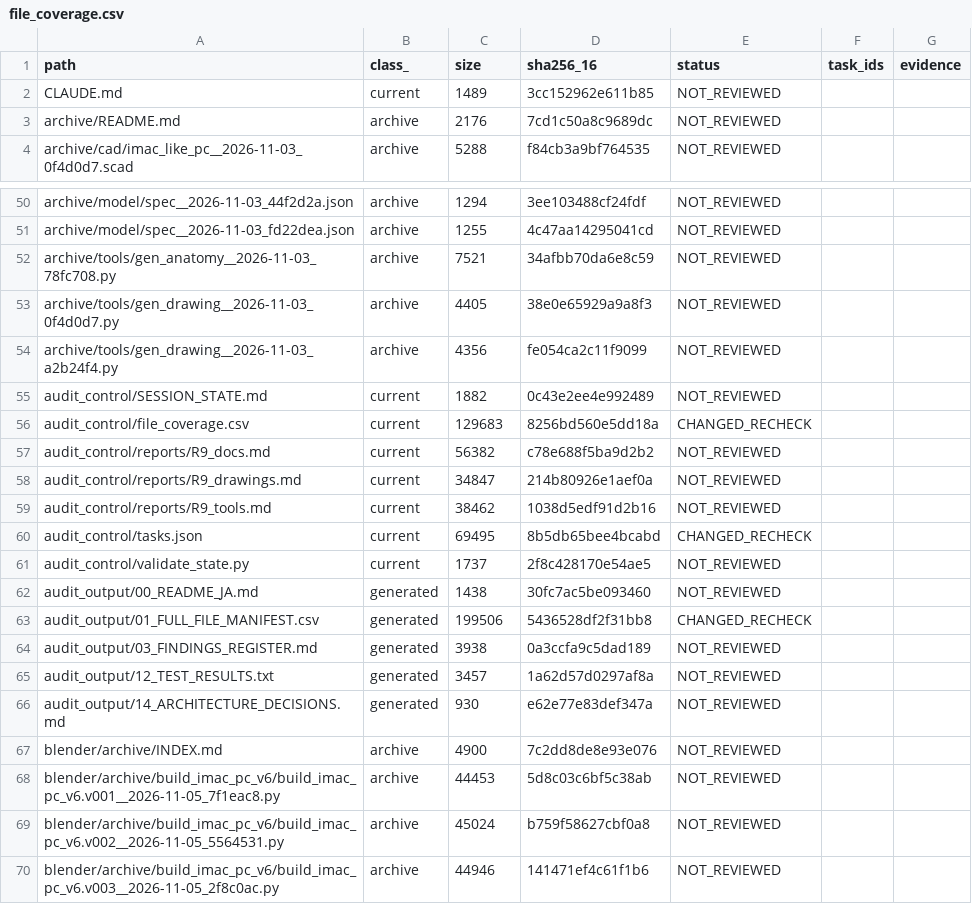
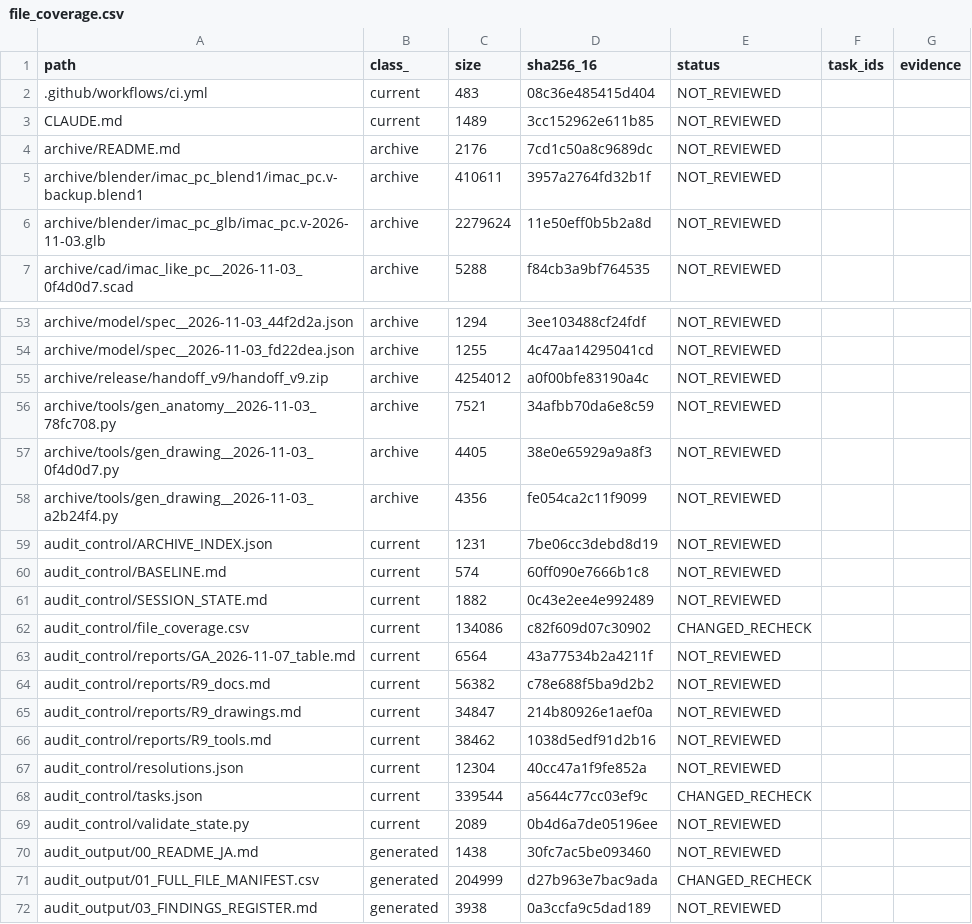
Before and after one commit to mai-ima/imac, a CSV file: audit_control/file_coverage.csv, drawn as a sheet; only a part is shown, gaps mark what is left out; the shorter side is filled out with more unchanged rows; the diff covers the shown part only.

```diff
--- a/audit_control/file_coverage.csv
+++ b/audit_control/file_coverage.csv
@@ -1,4 +1,7 @@
 path,class_,size,sha256_16,status,task_ids,evidence
+.github/workflows/ci.yml,current,483,08c36e485415d404,NOT_REVIEWED,,
 CLAUDE.md,current,1489,3cc152962e611b85,NOT_REVIEWED,,
 archive/README.md,archive,2176,7cd1c50a8c9689dc,NOT_REVIEWED,,
+archive/blender/imac_pc_blend1/imac_pc.v-backup.blend1,archive,410611,3957a2764fd32b1f,NOT_REVIEWED,,
+archive/blender/imac_pc_glb/imac_pc.v-2026-11-03.glb,archive,2279624,11e50eff0b5b2a8d,NOT_REVIEWED,,
 archive/cad/imac_like_pc__2026-11-03_0f4d0d7.scad,archive,5288,f84cb3a9bf764535,NOT_REVIEWED,,
@@ -51,2 +54,3 @@ archive/model/spec__2026-11-03_44f2d2a.json,archive,1294,3ee103488cf24fdf,NOT_RE
 archive/model/spec__2026-11-03_fd22dea.json,archive,1255,4c47aa14295041cd,NOT_REVIEWED,,
+archive/release/handoff_v9/handoff_v9.zip,archive,4254012,a0f00bfe83190a4c,NOT_REVIEWED,,
 archive/tools/gen_anatomy__2026-11-03_78fc708.py,archive,7521,34afbb70da6e8c59,NOT_REVIEWED,,
@@ -54,4 +58,7 @@ archive/tools/gen_drawing__2026-11-03_0f4d0d7.py,archive,4405,38e0e65929a9a8f3,N
 archive/tools/gen_drawing__2026-11-03_a2b24f4.py,archive,4356,fe054ca2c11f9099,NOT_REVIEWED,,
+audit_control/ARCHIVE_INDEX.json,current,1231,7be06cc3debd8d19,NOT_REVIEWED,,
+audit_control/BASELINE.md,current,574,60ff090e7666b1c8,NOT_REVIEWED,,
 audit_control/SESSION_STATE.md,current,1882,0c43e2ee4e992489,NOT_REVIEWED,,
-audit_control/file_coverage.csv,current,129683,8256bd560e5dd18a,CHANGED_RECHECK,,
+audit_control/file_coverage.csv,current,134086,c82f609d07c30902,CHANGED_RECHECK,,
+audit_control/reports/GA_2026-11-07_table.md,current,6564,43a77534b2a4211f,NOT_REVIEWED,,
 audit_control/reports/R9_docs.md,current,56382,c78e688f5ba9d2b2,NOT_REVIEWED,,
@@ -59,6 +66,7 @@ audit_control/reports/R9_drawings.md,current,34847,214b80926e1aef0a,NOT_REVIEWED
 audit_control/reports/R9_tools.md,current,38462,1038d5edf91d2b16,NOT_REVIEWED,,
-audit_control/tasks.json,current,69495,8b5db65bee4bcabd,CHANGED_RECHECK,,
-audit_control/validate_state.py,current,1737,2f8c428170e54ae5,NOT_REVIEWED,,
+audit_control/resolutions.json,current,12304,40cc47a1f9fe852a,NOT_REVIEWED,,
+audit_control/tasks.json,current,339544,a5644c77cc03ef9c,CHANGED_RECHECK,,
+audit_control/validate_state.py,current,2089,0b4d6a7de05196ee,NOT_REVIEWED,,
 audit_output/00_README_JA.md,generated,1438,30fc7ac5be093460,NOT_REVIEWED,,
-audit_output/01_FULL_FILE_MANIFEST.csv,generated,199506,5436528df2f31bb8,CHANGED_RECHECK,,
+audit_output/01_FULL_FILE_MANIFEST.csv,generated,204999,d27b963e7bac9ada,CHANGED_RECHECK,,
 audit_output/03_FINDINGS_REGISTER.md,generated,3938,0a3ccfa9c5dad189,NOT_REVIEWED,,
```
Also changed, not shown: 14 added rows, 3 removed rows and 54 edited cells elsewhere in this file, audit_output/01_FULL_FILE_MANIFEST.csv, 52 other files.
